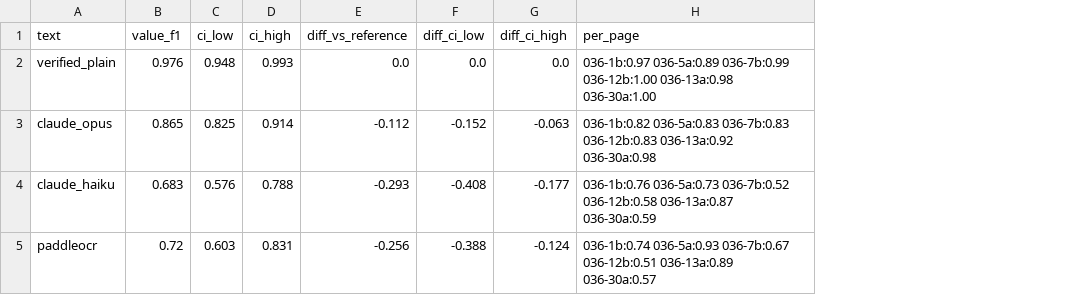
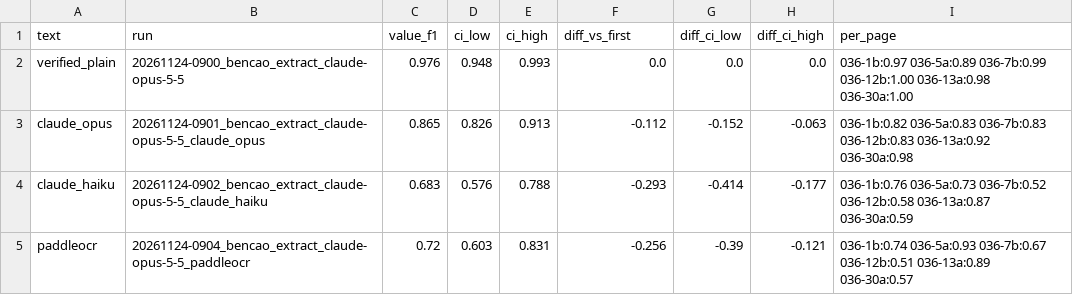
Before and after one commit to dekunsun/BioEvidenceBench, a CSV file: results/bencao_pilot/value_f1_bootstrap_p2.csv, drawn as a sheet; addresses are those after the commit; the diff names each change by its address in the sheet, - before the commit and + after, or states it on an @@ line.

```diff
--- a/results/bencao_pilot/value_f1_bootstrap_p2.csv
+++ b/results/bencao_pilot/value_f1_bootstrap_p2.csv
+column B (run), rows 2-5: 20261124-0900_bencao_extract_claude-opus-5-5 | 20261124-0901_bencao_extract_claude-opus-5-5_claude_opus | 20261124-0902_bencao_extract_claude-opus-5-5_claude_haiku | 20261124-0904_bencao_extract_claude-opus-5-5_paddleocr
-F1: diff_vs_reference
+F1: diff_vs_first
-D3 (ci_low): 0.825
+D3 (ci_low): 0.826
-E3 (ci_high): 0.914
+E3 (ci_high): 0.913
-G4 (diff_ci_low): -0.408
+G4 (diff_ci_low): -0.414
-G5 (diff_ci_low): -0.388
+G5 (diff_ci_low): -0.39
-H5 (diff_ci_high): -0.124
+H5 (diff_ci_high): -0.121
```
Also changed, not shown: 15 other files.
